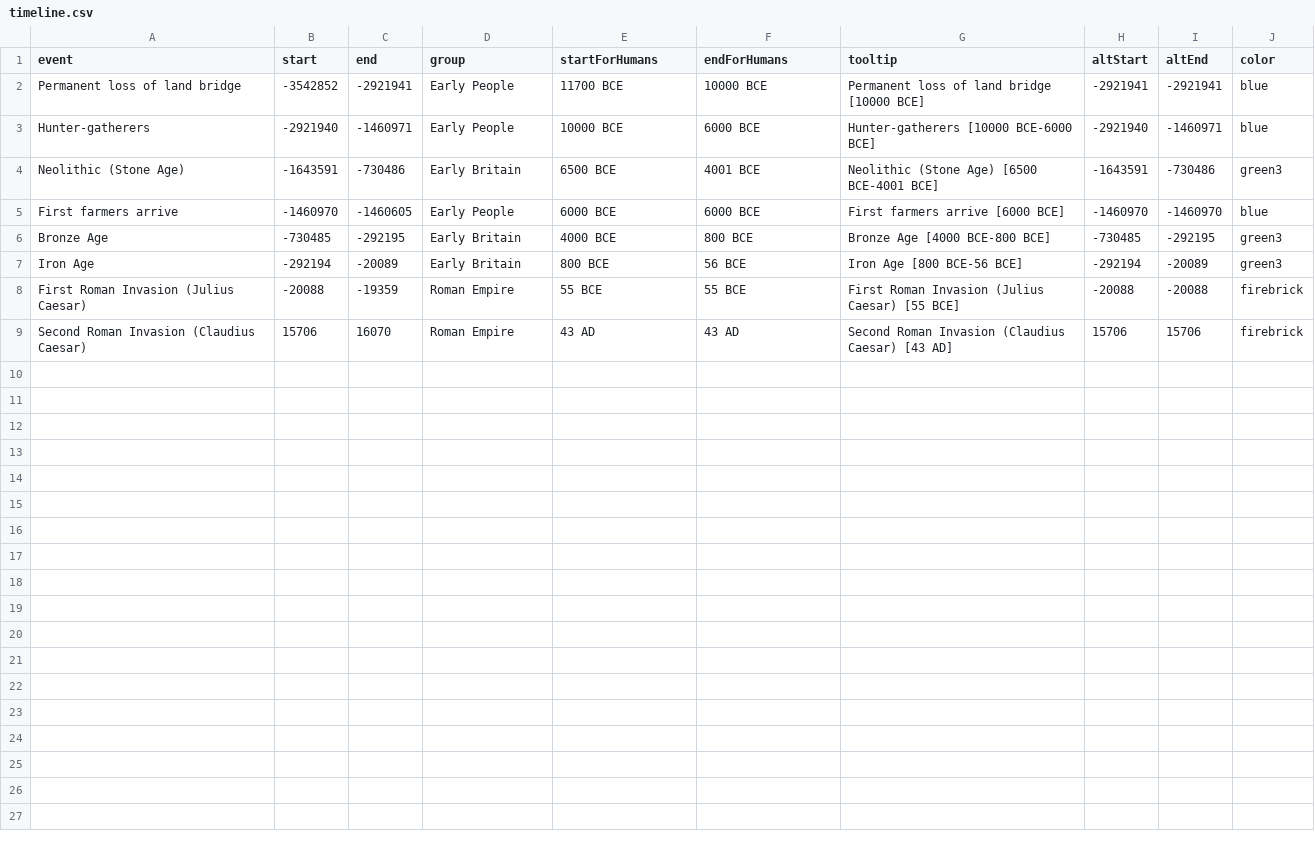
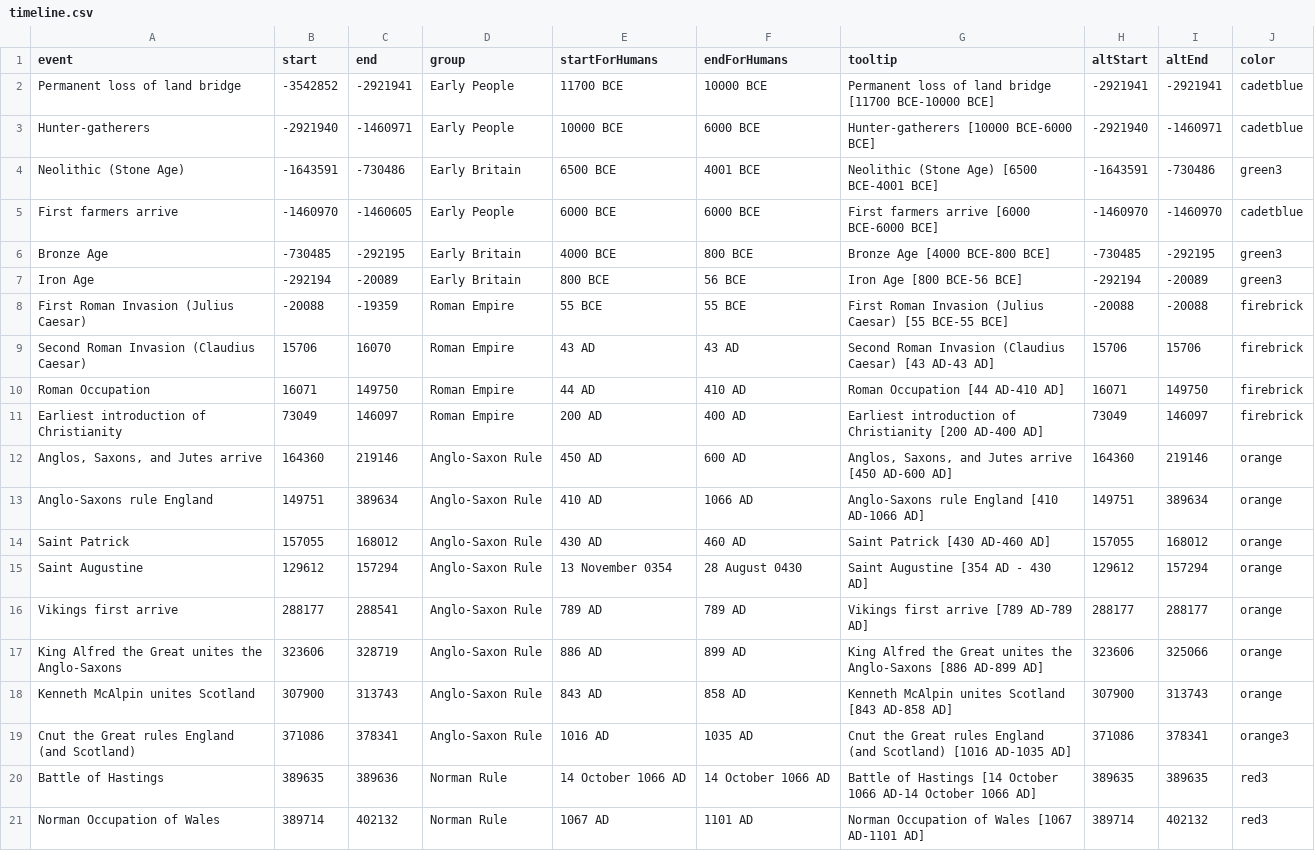
Before and after one commit to VerbingNouns/notebooks, a CSV file: data/timeline.csv, drawn as a sheet.

```diff
--- a/data/timeline.csv
+++ b/data/timeline.csv
@@ -1,9 +1,21 @@
 event,start,end,group,startForHumans,endForHumans,tooltip,altStart,altEnd,color
-Permanent loss of land bridge,-3542852,-2921941,Early People,11700 BCE,10000 BCE,Permanent loss of land bridge [10000 BCE],-2921941,-2921941,blue
-Hunter-gatherers,-2921940,-1460971,Early People,10000 BCE,6000 BCE,Hunter-gatherers [10000 BCE-6000 BCE],-2921940,-1460971,blue
+Permanent loss of land bridge,-3542852,-2921941,Early People,11700 BCE,10000 BCE,Permanent loss of land bridge [11700 BCE-10000 BCE],-2921941,-2921941,cadetblue
+Hunter-gatherers,-2921940,-1460971,Early People,10000 BCE,6000 BCE,Hunter-gatherers [10000 BCE-6000 BCE],-2921940,-1460971,cadetblue
 Neolithic (Stone Age),-1643591,-730486,Early Britain,6500 BCE,4001 BCE,Neolithic (Stone Age) [6500 BCE-4001 BCE],-1643591,-730486,green3
-First farmers arrive,-1460970,-1460605,Early People,6000 BCE,6000 BCE,First farmers arrive [6000 BCE],-1460970,-1460970,blue
+First farmers arrive,-1460970,-1460605,Early People,6000 BCE,6000 BCE,First farmers arrive [6000 BCE-6000 BCE],-1460970,-1460970,cadetblue
 Bronze Age,-730485,-292195,Early Britain,4000 BCE,800 BCE,Bronze Age [4000 BCE-800 BCE],-730485,-292195,green3
 Iron Age,-292194,-20089,Early Britain,800 BCE,56 BCE,Iron Age [800 BCE-56 BCE],-292194,-20089,green3
-First Roman Invasion (Julius Caesar),-20088,-19359,Roman Empire,55 BCE,55 BCE,First Roman Invasion (Julius Caesar) [55 BCE],-20088,-20088,firebrick
-Second Roman Invasion (Claudius Caesar),15706,16070,Roman Empire,43 AD,43 AD,Second Roman Invasion (Claudius Caesar) [43 AD],15706,15706,firebrick
+First Roman Invasion (Julius Caesar),-20088,-19359,Roman Empire,55 BCE,55 BCE,First Roman Invasion (Julius Caesar) [55 BCE-55 BCE],-20088,-20088,firebrick
+Second Roman Invasion (Claudius Caesar),15706,16070,Roman Empire,43 AD,43 AD,Second Roman Invasion (Claudius Caesar) [43 AD-43 AD],15706,15706,firebrick
+Roman Occupation,16071,149750,Roman Empire,44 AD,410 AD,Roman Occupation [44 AD-410 AD],16071,149750,firebrick
+Earliest introduction of Christianity,73049,146097,Roman Empire,200 AD,400 AD,Earliest introduction of Christianity [200 AD-400 AD],73049,146097,firebrick
+"Anglos, Saxons, and Jutes arrive",164360,219146,Anglo-Saxon Rule,450 AD,600 AD,"Anglos, Saxons, and Jutes arrive [450 AD-600 AD]",164360,219146,orange
+Anglo-Saxons rule England,149751,389634,Anglo-Saxon Rule,410 AD,1066 AD,Anglo-Saxons rule England [410 AD-1066 AD],149751,389634,orange
+Saint Patrick,157055,168012,Anglo-Saxon Rule,430 AD,460 AD,Saint Patrick [430 AD-460 AD],157055,168012,orange
+Saint Augustine,129612,157294,Anglo-Saxon Rule,13 November 0354,28 August 0430,Saint Augustine [354 AD - 430 AD],129612,157294,orange
+Vikings first arrive,288177,288541,Anglo-Saxon Rule,789 AD,789 AD,Vikings first arrive [789 AD-789 AD],288177,288177,orange
+King Alfred the Great unites the Anglo-Saxons,323606,328719,Anglo-Saxon Rule,886 AD,899 AD,King Alfred the Great unites the Anglo-Saxons [886 AD-899 AD],323606,325066,orange
+Kenneth McAlpin unites Scotland,307900,313743,Anglo-Saxon Rule,843 AD,858 AD,Kenneth McAlpin unites Scotland [843 AD-858 AD],307900,313743,orange
+Cnut the Great rules England (and Scotland),371086,378341,Anglo-Saxon Rule,1016 AD,1035 AD,Cnut the Great rules England (and Scotland) [1016 AD-1035 AD],371086,378341,orange3
+Battle of Hastings,389635,389636,Norman Rule,14 October 1066 AD,14 October 1066 AD,Battle of Hastings [14 October 1066 AD-14 October 1066 AD],389635,389635,red3
+Norman Occupation of Wales,389714,402132,Norman Rule,1067 AD,1101 AD,Norman Occupation of Wales [1067 AD-1101 AD],389714,402132,red3
```
Also changed, not shown: 2 other files.
